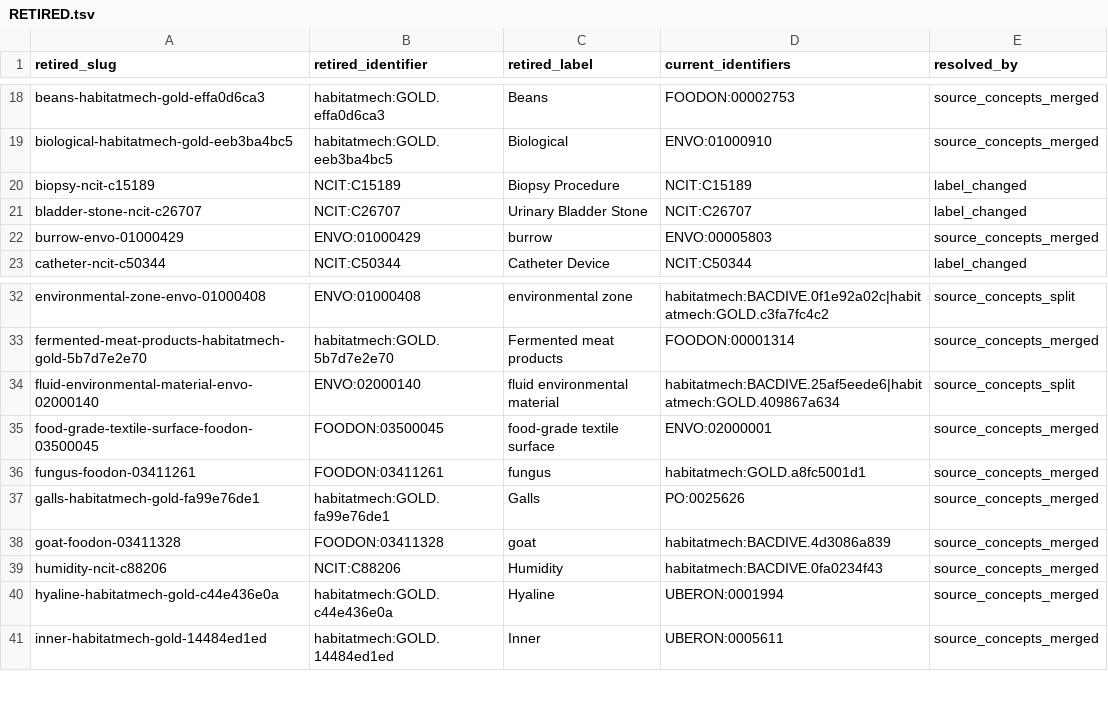
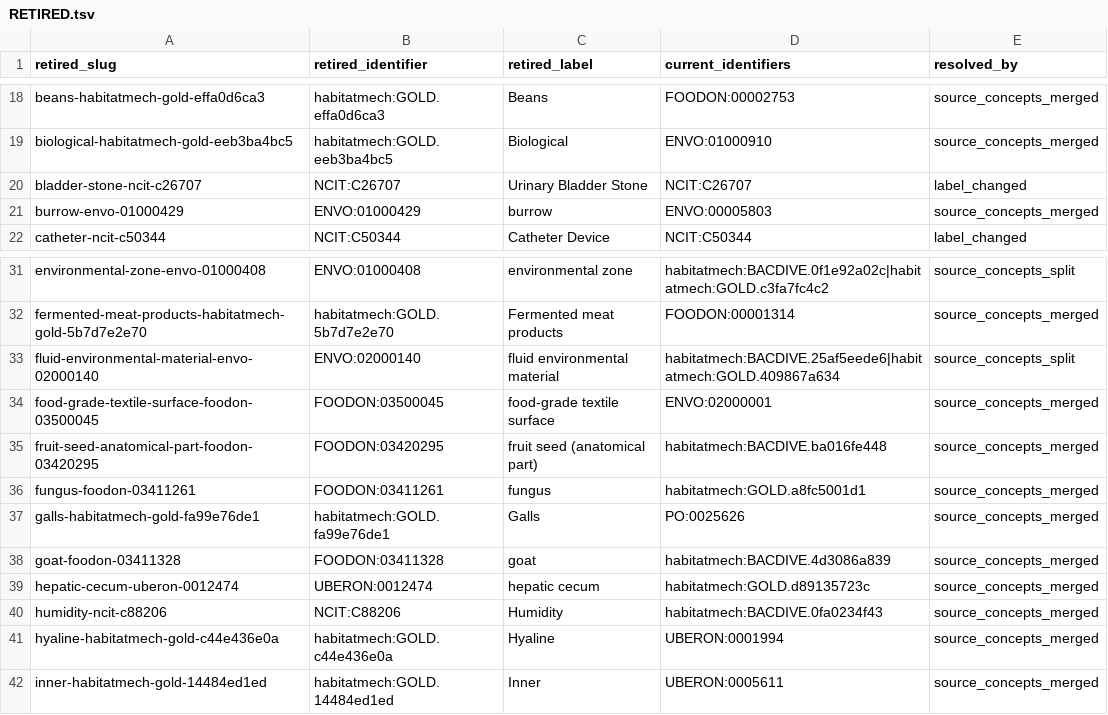
Before and after one commit to CultureBotAI/HabitatMech, a TSV file: data/habitats/RETIRED.tsv, drawn as a sheet; only a part is shown, gaps mark what is left out; removed rows and columns are numbered as before the commit, all else as after; the diff names each change by its address in the sheet, - before the commit and + after, or states it on an @@ line.

```diff
--- a/data/habitats/RETIRED.tsv
+++ b/data/habitats/RETIRED.tsv
-row 20: biopsy-ncit-c15189 | NCIT:C15189 | Biopsy Procedure | NCIT:C15189 | label_changed
+row 35: fruit-seed-anatomical-part-foodon-03420295 | FOODON:03420295 | fruit seed (anatomical part) | habitatmech:BACDIVE.ba016fe448 | source_concepts_merged
+row 39: hepatic-cecum-uberon-0012474 | UBERON:0012474 | hepatic cecum | habitatmech:GOLD.d89135723c | source_concepts_merged
```
Also changed, not shown: 2 other files.
